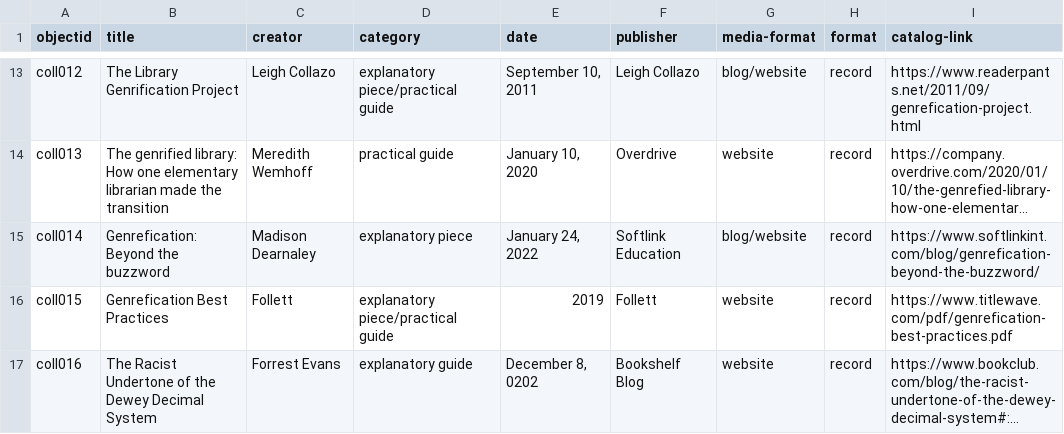
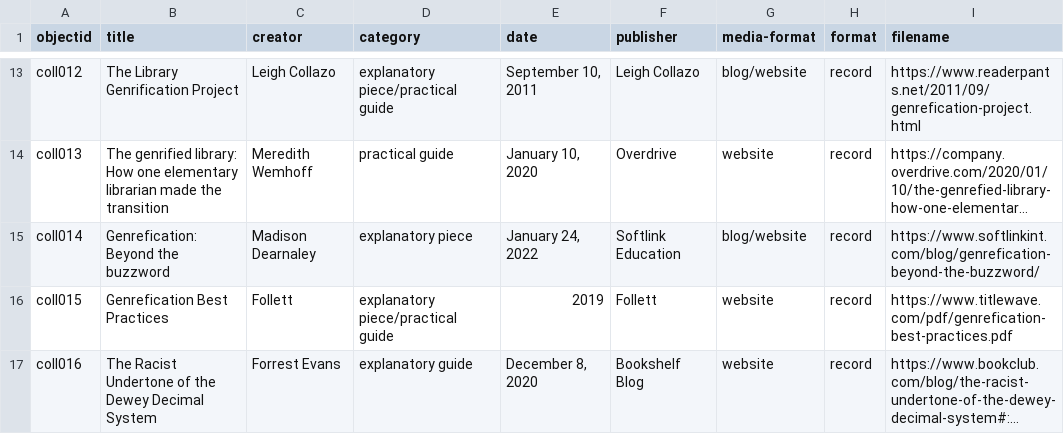
Before and after one commit to carlyaverette/genrefication, a CSV file: _data/team9-genrefication.csv, drawn as a sheet; only a part is shown, gaps mark what is left out; long unchanged cells end in …; the diff names each change by its address in the sheet, - before the commit and + after, or states it on an @@ line.

Commit message:
Corrected metadata

```diff
--- a/_data/team9-genrefication.csv
+++ b/_data/team9-genrefication.csv
-I1: catalog-link
+I1: filename
-E17 (date): December 8, 0202
+E17 (date): December 8, 2020
```
